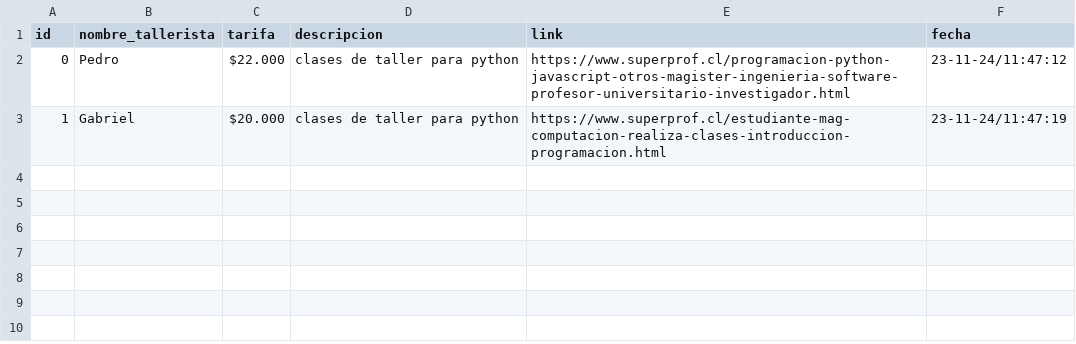
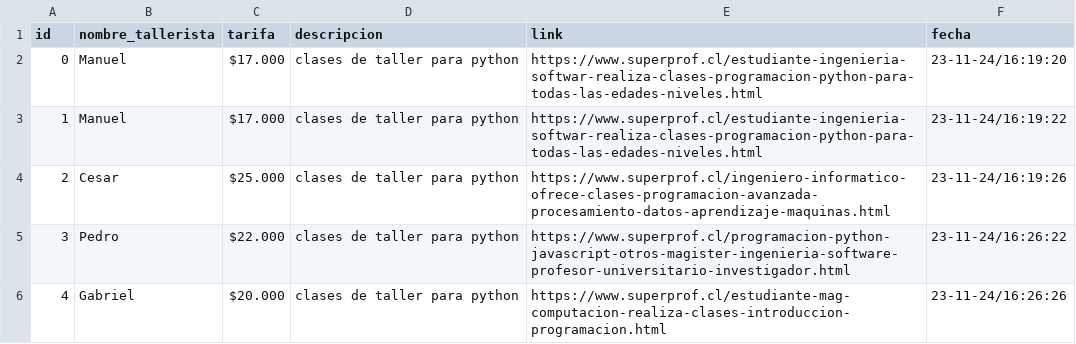
Before and after one commit to EstebanCastilloTello/proyectoApprende, a CSV file: DB.csv, drawn as a sheet.

```diff
--- a/DB.csv
+++ b/DB.csv
@@ -1,3 +1,6 @@
 id,nombre_tallerista,tarifa,descripcion,link,fecha
-0,Pedro,$22.000,clases de taller para python,https://www.superprof.cl/programacion-python-javascript-otros-magister-ingenieria-software-profesor-universitario-investigador.html,23-11-24/11:47:12
-1,Gabriel,$20.000,clases de taller para python,https://www.superprof.cl/estudiante-mag-computacion-realiza-clases-introduccion-programacion.html,23-11-24/11:47:19
+0,Manuel,$17.000,clases de taller para python,https://www.superprof.cl/estudiante-ingenieria-softwar-realiza-clases-programacion-python-para-todas-las-edades-niveles.html,23-11-24/16:19:20
+1,Manuel,$17.000,clases de taller para python,https://www.superprof.cl/estudiante-ingenieria-softwar-realiza-clases-programacion-python-para-todas-las-edades-niveles.html,23-11-24/16:19:22
+2,Cesar,$25.000,clases de taller para python,https://www.superprof.cl/ingeniero-informatico-ofrece-clases-programacion-avanzada-procesamiento-datos-aprendizaje-maquinas.html,23-11-24/16:19:26
+3,Pedro,$22.000,clases de taller para python,https://www.superprof.cl/programacion-python-javascript-otros-magister-ingenieria-software-profesor-universitario-investigador.html,23-11-24/16:26:22
+4,Gabriel,$20.000,clases de taller para python,https://www.superprof.cl/estudiante-mag-computacion-realiza-clases-introduccion-programacion.html,23-11-24/16:26:26
```
Also changed, not shown: 1 other file.
